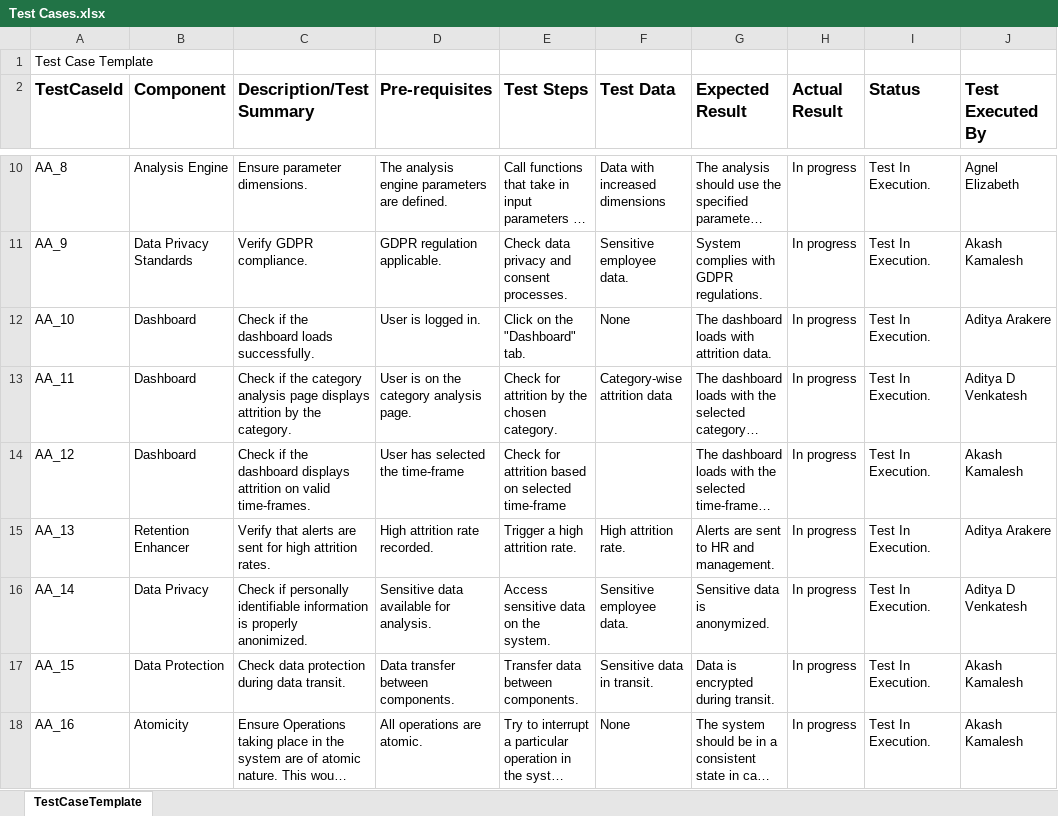
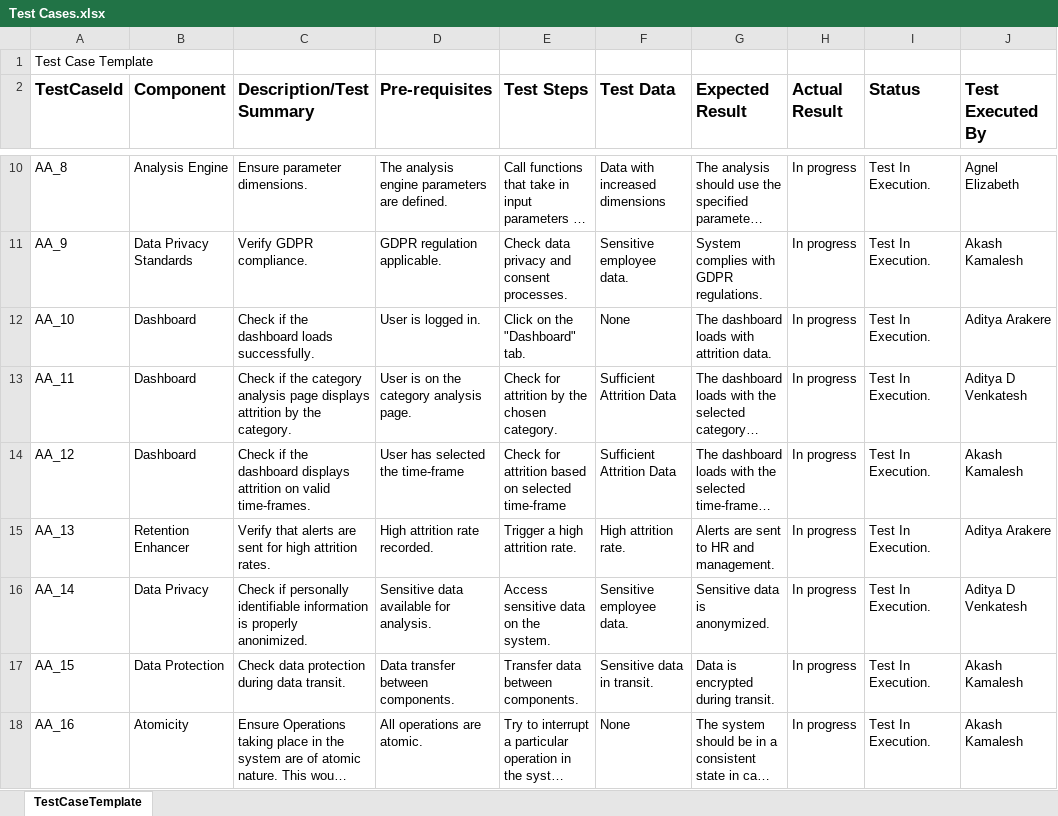
Before and after one commit to asphytheghoul/software-soldiers-se-project-srs, an Excel workbook: Test Cases.xlsx, sheet TestCaseTemplate, drawn as a sheet; only a part is shown, gaps mark what is left out; long unchanged cells end in …; values as stored, in another font and other column widths than the file's, no borders; the diff names each change by its address in the sheet, - before the commit and + after, or states it on an @@ line.

Commit message:
fixed few files

```diff
--- a/Test Cases.xlsx (sheet TestCaseTemplate)
+++ b/Test Cases.xlsx (sheet TestCaseTemplate)
-F13 (Test Data): Category-wise attrition data
+F13 (Test Data): Sufficient Attrition Data
-F14 (Test Data): (empty)
+F14 (Test Data): Sufficient Attrition Data
```
